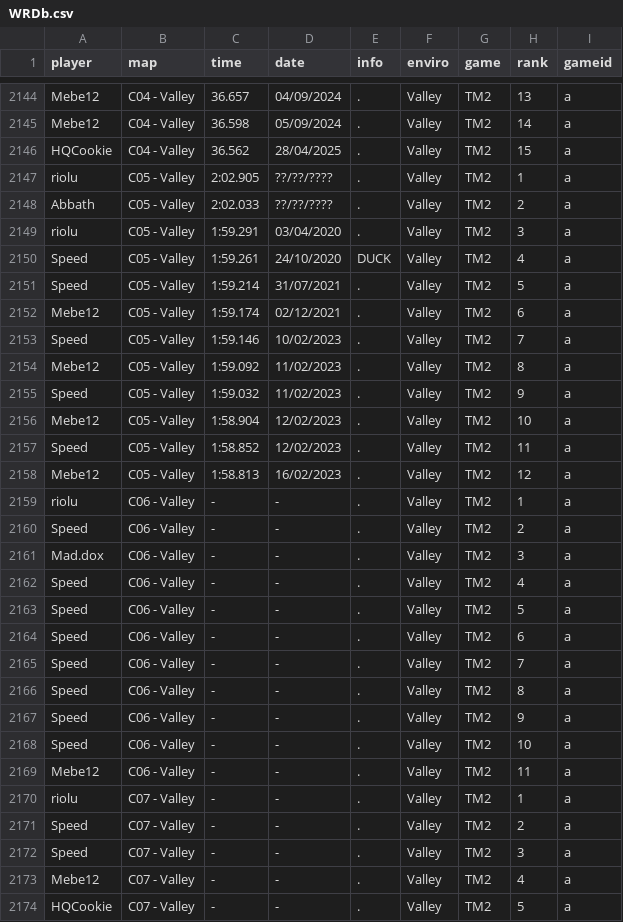
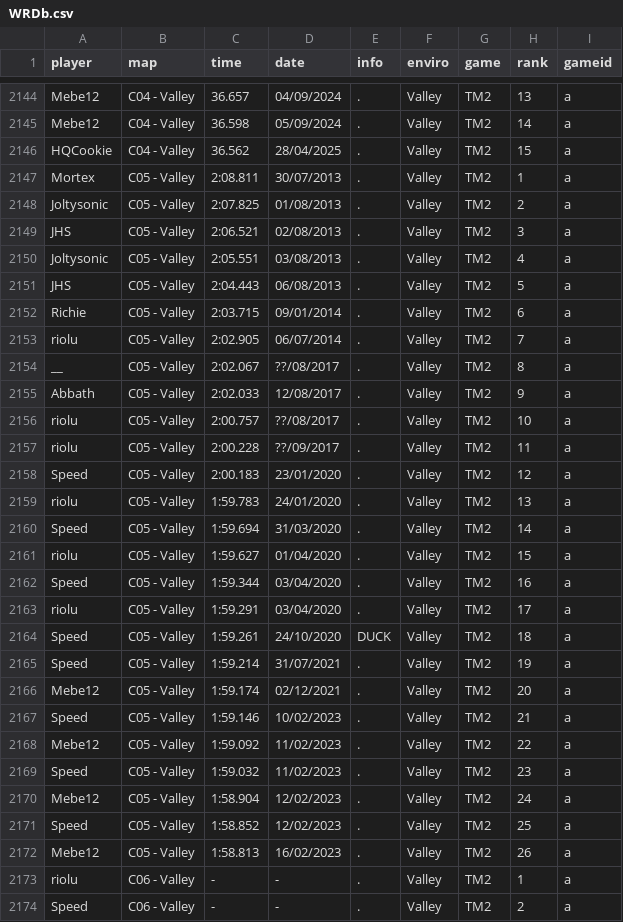
Before and after one commit to monheimx9/TWRC, a CSV file: data/WRDb.csv, drawn as a sheet; only a part is shown, gaps mark what is left out; the shorter side is filled out with more unchanged rows.

Commit message:
Update WRDb.csv

```diff
--- a/data/WRDb.csv
+++ b/data/WRDb.csv
@@ -2146,14 +2146,28 @@ Mebe12;C04 - Valley;36.598;05/09/2024;.;Valley;TM2;14;a
 HQCookie;C04 - Valley;36.562;28/04/2025;.;Valley;TM2;15;a
-riolu;C05 - Valley;2:02.905;??/??/????;.;Valley;TM2;1;a
-Abbath;C05 - Valley;2:02.033;??/??/????;.;Valley;TM2;2;a
-riolu;C05 - Valley;1:59.291;03/04/2020;.;Valley;TM2;3;a
-Speed;C05 - Valley;1:59.261;24/10/2020;DUCK;Valley;TM2;4;a
-Speed;C05 - Valley;1:59.214;31/07/2021;.;Valley;TM2;5;a
-Mebe12;C05 - Valley;1:59.174;02/12/2021;.;Valley;TM2;6;a
-Speed;C05 - Valley;1:59.146;10/02/2023;.;Valley;TM2;7;a
-Mebe12;C05 - Valley;1:59.092;11/02/2023;.;Valley;TM2;8;a
-Speed;C05 - Valley;1:59.032;11/02/2023;.;Valley;TM2;9;a
-Mebe12;C05 - Valley;1:58.904;12/02/2023;.;Valley;TM2;10;a
-Speed;C05 - Valley;1:58.852;12/02/2023;.;Valley;TM2;11;a
-Mebe12;C05 - Valley;1:58.813;16/02/2023;.;Valley;TM2;12;a
+Mortex;C05 - Valley;2:08.811;30/07/2013;.;Valley;TM2;1;a
+Joltysonic;C05 - Valley;2:07.825;01/08/2013;.;Valley;TM2;2;a
+JHS;C05 - Valley;2:06.521;02/08/2013;.;Valley;TM2;3;a
+Joltysonic;C05 - Valley;2:05.551;03/08/2013;.;Valley;TM2;4;a
+JHS;C05 - Valley;2:04.443;06/08/2013;.;Valley;TM2;5;a
+Richie;C05 - Valley;2:03.715;09/01/2014;.;Valley;TM2;6;a
+riolu;C05 - Valley;2:02.905;06/07/2014;.;Valley;TM2;7;a
+__;C05 - Valley;2:02.067;??/08/2017;.;Valley;TM2;8;a
+Abbath;C05 - Valley;2:02.033;12/08/2017;.;Valley;TM2;9;a
+riolu;C05 - Valley;2:00.757;??/08/2017;.;Valley;TM2;10;a
+riolu;C05 - Valley;2:00.228;??/09/2017;.;Valley;TM2;11;a
+Speed;C05 - Valley;2:00.183;23/01/2020;.;Valley;TM2;12;a
+riolu;C05 - Valley;1:59.783;24/01/2020;.;Valley;TM2;13;a
+Speed;C05 - Valley;1:59.694;31/03/2020;.;Valley;TM2;14;a
+riolu;C05 - Valley;1:59.627;01/04/2020;.;Valley;TM2;15;a
+Speed;C05 - Valley;1:59.344;03/04/2020;.;Valley;TM2;16;a
+riolu;C05 - Valley;1:59.291;03/04/2020;.;Valley;TM2;17;a
+Speed;C05 - Valley;1:59.261;24/10/2020;DUCK;Valley;TM2;18;a
+Speed;C05 - Valley;1:59.214;31/07/2021;.;Valley;TM2;19;a
+Mebe12;C05 - Valley;1:59.174;02/12/2021;.;Valley;TM2;20;a
+Speed;C05 - Valley;1:59.146;10/02/2023;.;Valley;TM2;21;a
+Mebe12;C05 - Valley;1:59.092;11/02/2023;.;Valley;TM2;22;a
+Speed;C05 - Valley;1:59.032;11/02/2023;.;Valley;TM2;23;a
+Mebe12;C05 - Valley;1:58.904;12/02/2023;.;Valley;TM2;24;a
+Speed;C05 - Valley;1:58.852;12/02/2023;.;Valley;TM2;25;a
+Mebe12;C05 - Valley;1:58.813;16/02/2023;.;Valley;TM2;26;a
 riolu;C06 - Valley;-;-;.;Valley;TM2;1;a
```
